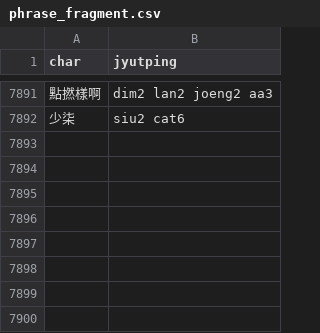
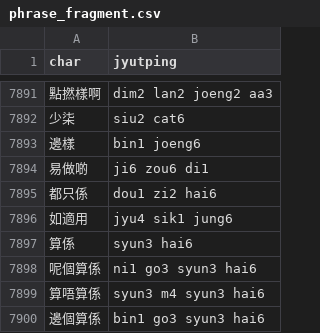
Before and after one commit to CanCLID/rime-cantonese-upstream, a CSV file: phrase_fragment.csv, drawn as a sheet; only a part is shown, gaps mark what is left out.

```diff
--- a/phrase_fragment.csv
+++ b/phrase_fragment.csv
@@ -7892 +7892,9 @@ char,jyutping
 少柒,siu2 cat6
+邊樣,bin1 joeng6
+易做啲,ji6 zou6 di1
+都只係,dou1 zi2 hai6
+如適用,jyu4 sik1 jung6
+算係,syun3 hai6
+呢個算係,ni1 go3 syun3 hai6
+算唔算係,syun3 m4 syun3 hai6
+邊個算係,bin1 go3 syun3 hai6
```
Also changed, not shown: 1 other file.
